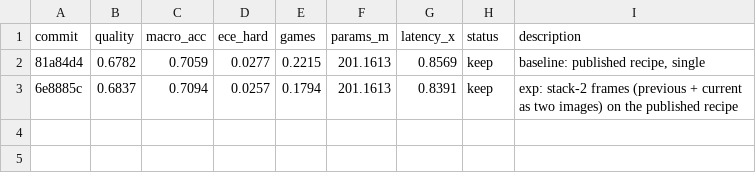
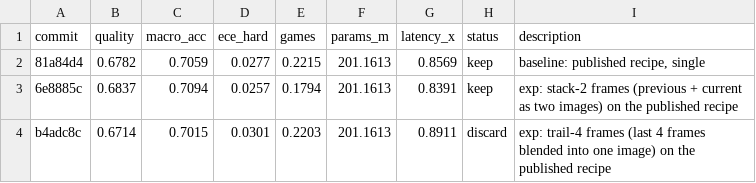
Before and after one commit to r33drichards/laya-vision, a TSV file: autoresearch/runs/sep24-frames/results.tsv, drawn as a sheet.

```diff
--- a/autoresearch/runs/sep24-frames/results.tsv
+++ b/autoresearch/runs/sep24-frames/results.tsv
@@ -3 +3,2 @@ commit	quality	macro_acc	ece_hard	games	params_m	latency_x	status	description
 6e8885c	0.6837	0.7094	0.0257	0.1794	201.1613	0.8391	keep	exp: stack-2 frames (previous + current as two images) on the published recipe
+b4adc8c	0.6714	0.7015	0.0301	0.2203	201.1613	0.8911	discard	exp: trail-4 frames (last 4 frames blended into one image) on the published recipe
```
Also changed, not shown: 1 other file.
